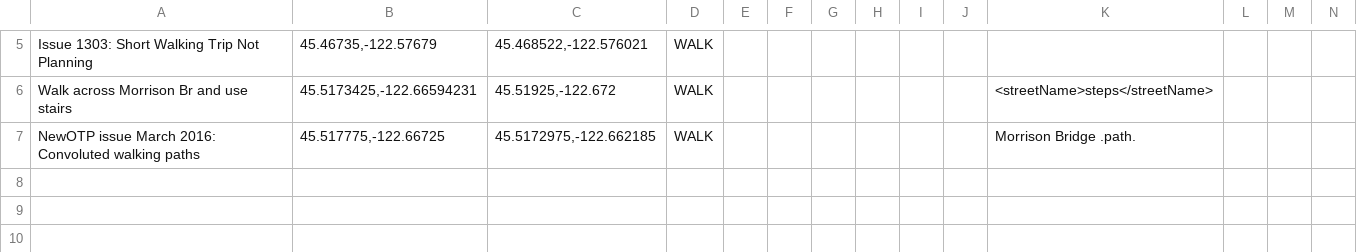
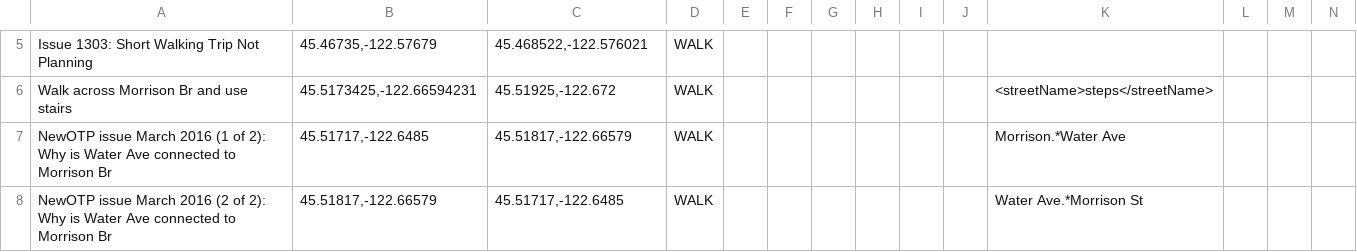
Before and after one commit to OpenTransitTools/loader, a CSV file: ott/loader/otp/preflight/suites/Walk.csv, drawn as a sheet; only a part is shown, gaps mark what is left out; rows hold the shown columns only; the diff names each change by its address in the sheet, - before the commit and + after, or states it on an @@ line.

Commit message:
morrison water street connection and snapping in NewOTP is funky

```diff
--- a/ott/loader/otp/preflight/suites/Walk.csv
+++ b/ott/loader/otp/preflight/suites/Walk.csv
-A7: …issue March 2016: Convoluted walking paths
+A7: …issue March 2016 (1 of 2): Why is Water Ave connected to Morrison Br
-B7: 45.517775,-122.66725
+B7: 45.51717,-122.6485
-C7: 45.5172975,-122.662185
+C7: 45.51817,-122.66579
-K7: Morrison Bridge .path.
+K7: Morrison.*Water Ave
+row 8: NewOTP issue March 2016 (2 of 2): Why is Water Ave connected to Morrison Br | 45.51817,-122.66579 | 45.51717,-122.6485 | WALK |  |  |  |  |  |  | Water Ave.*Morrison St
```
